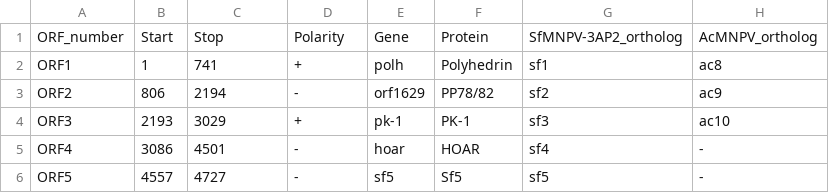
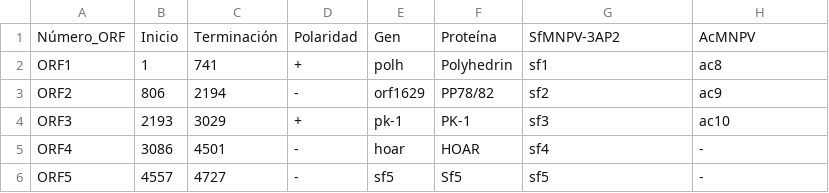
Before and after one commit to tomasMasson/tesis_doctoral, a CSV file: source/datasets/genomics/sfmnpv_coding_regions.csv, drawn as a sheet; only a part is shown; removed rows and columns are numbered as before the commit, all else as after; the diff names each change by its address in the sheet, - before the commit and + after, or states it on an @@ line.

```diff
--- a/source/datasets/genomics/sfmnpv_coding_regions.csv
+++ b/source/datasets/genomics/sfmnpv_coding_regions.csv
-row 1: ORF_number | Start | Stop | Polarity | Gene | Protein | SfMNPV-3AP2_ortholog | AcMNPV_ortholog
+row 1: Número_ORF | Inicio | Terminación | Polaridad | Gen | Proteína | SfMNPV-3AP2 | AcMNPV
```
Also changed, not shown: source/datasets/genomics/sfmnpv_snv.csv, source/datasets/genomics/sfmnpv_sv.csv, 22 other files.
